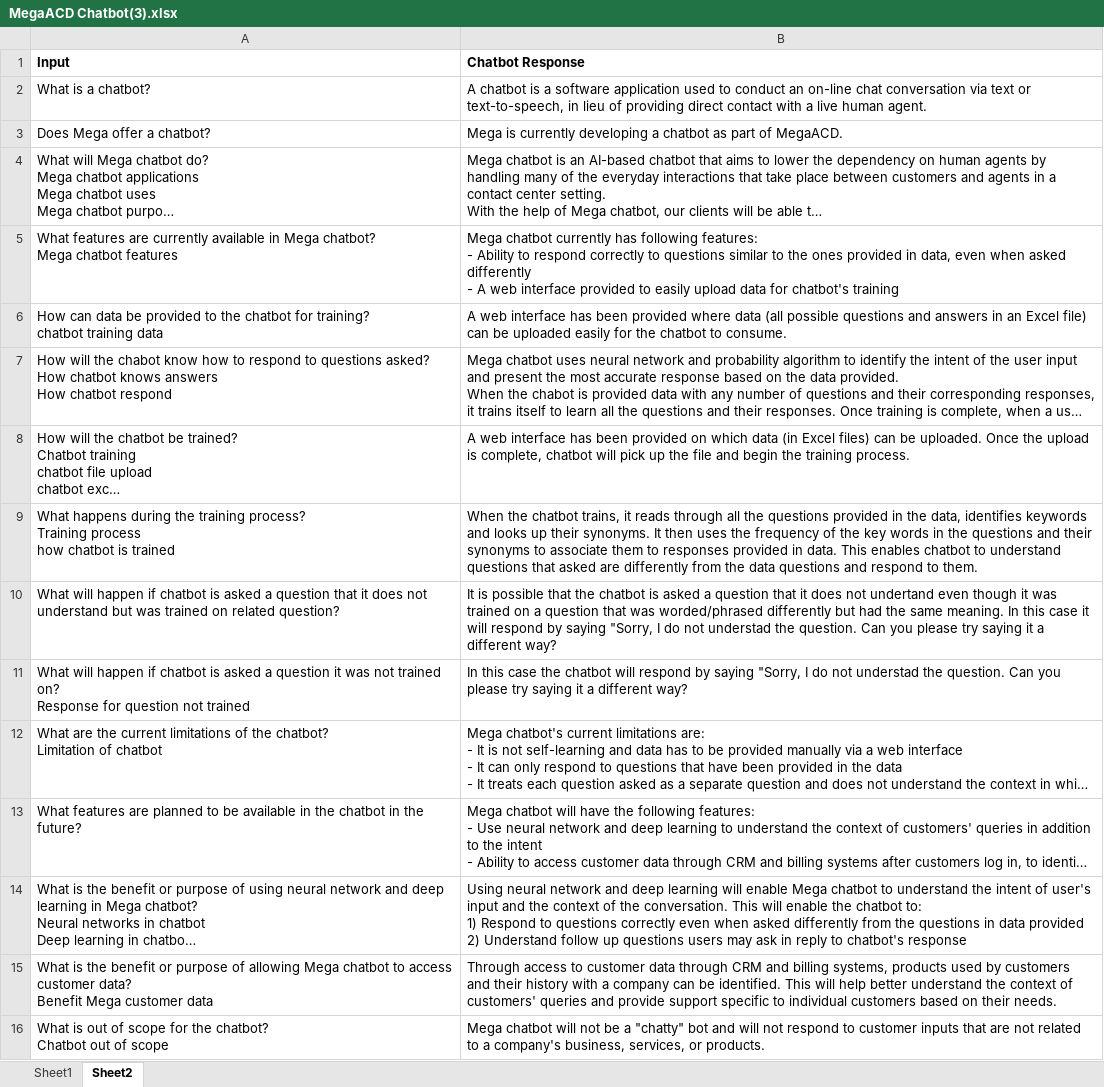
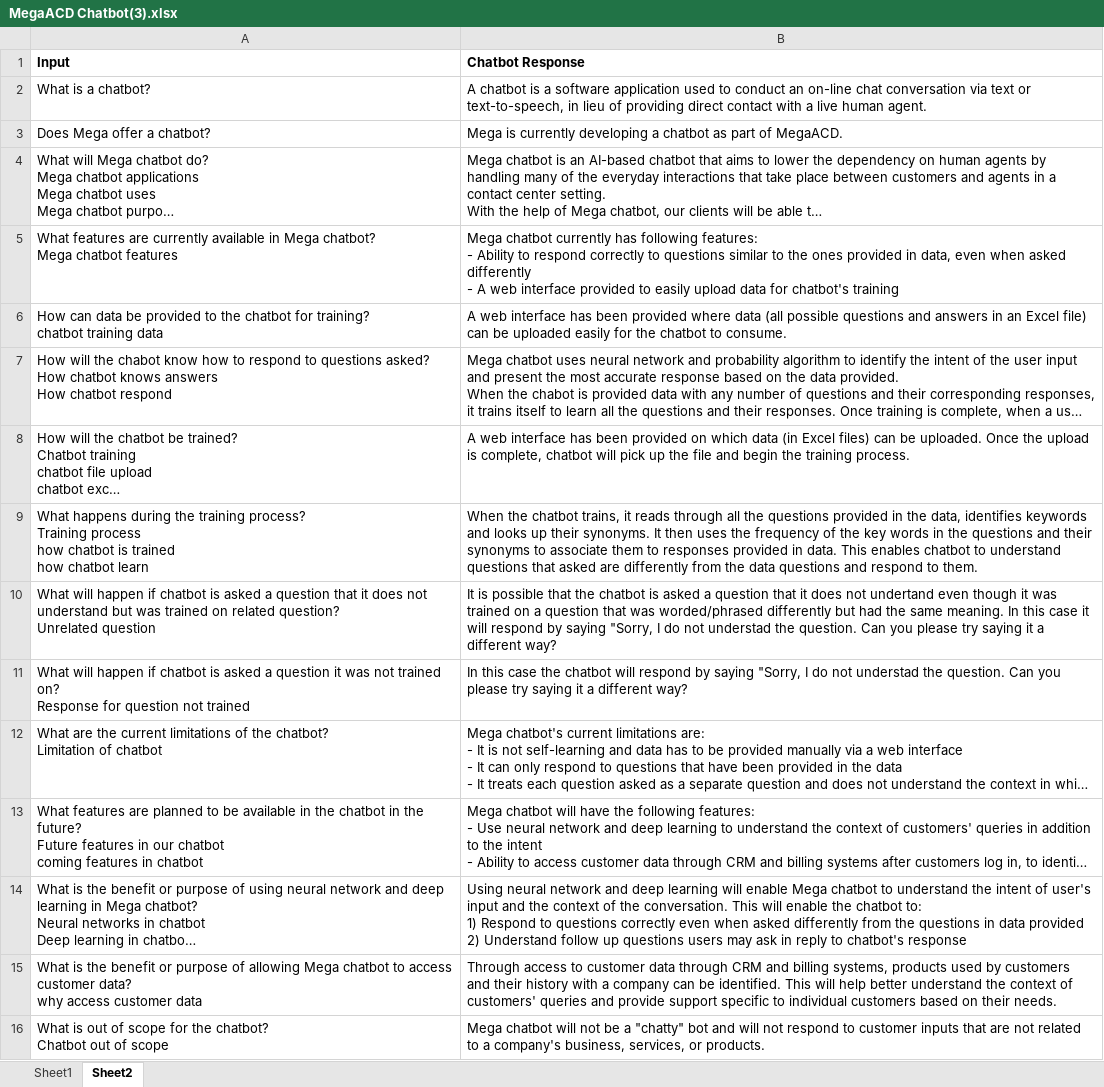
Before and after one commit to rushnaulaziz/chatbot-demo, an Excel workbook: MegaACD Chatbot(3).xlsx, sheet Sheet2, drawn as a sheet; long unchanged cells end in …; values as stored, in another font and other column widths than the file's, no borders; ↵ is a line break in a cell; the diff names each change by its address in the sheet, - before the commit and + after, or states it on an @@ line.

```diff
--- a/MegaACD Chatbot(3).xlsx (sheet Sheet2)
+++ b/MegaACD Chatbot(3).xlsx (sheet Sheet2)
-A9 (Input): …is trained
+A9 (Input): …is trained ↵ how chatbot learn
-A10 (Input): …related question?
+A10 (Input): …related question? ↵ Unrelated question
-A13 (Input): …the future?
+A13 (Input): …the future? ↵ Future features in our chatbot ↵ coming features in chatbot
-A15 (Input): …customer data? ↵ Benefit Mega customer data
+A15 (Input): …customer data? ↵ why access customer data
```
Also changed, not shown: 11 other files.
